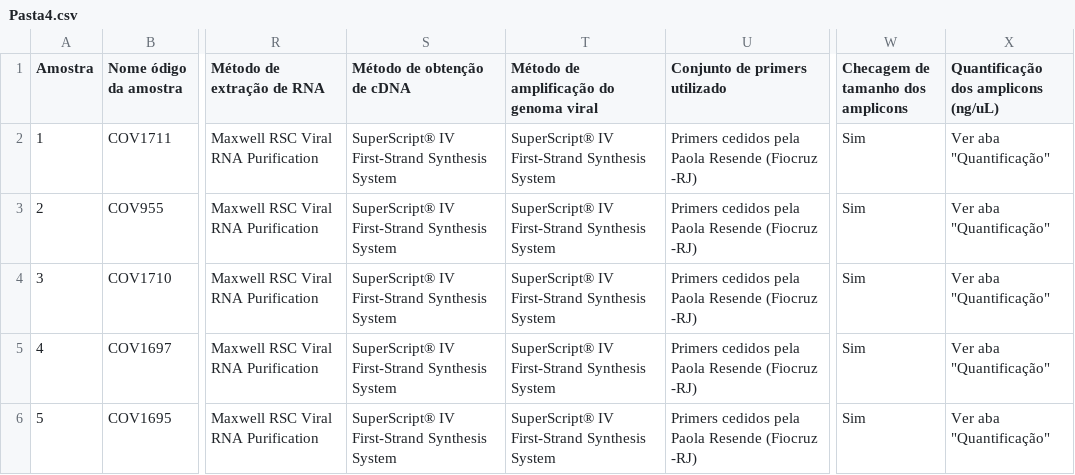
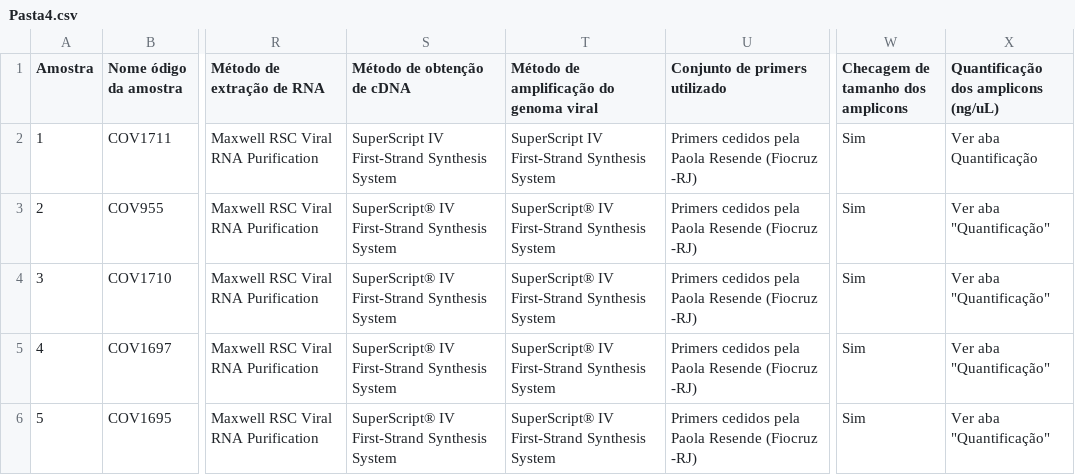
Before and after one commit to mariacbarros99/lghmdocs, a CSV file: Pasta4.csv, drawn as a sheet; only a part is shown, gaps mark what is left out; the diff names each change by its address in the sheet, - before the commit and + after, or states it on an @@ line.

Commit message:
Add files via upload

```diff
--- a/Pasta4.csv
+++ b/Pasta4.csv
-S2 (Método de obtenção de cDNA): SuperScript® IV First-Strand Synthesis System
+S2 (Método de obtenção de cDNA): SuperScript IV First-Strand Synthesis System
-T2: SuperScript® IV First-Strand Synthesis System
+T2: SuperScript IV First-Strand Synthesis System
-X2: Ver aba "Quantificação"
+X2: Ver aba Quantificação
```
